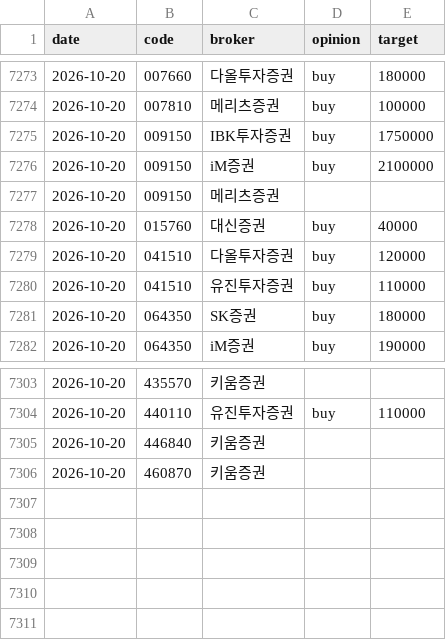
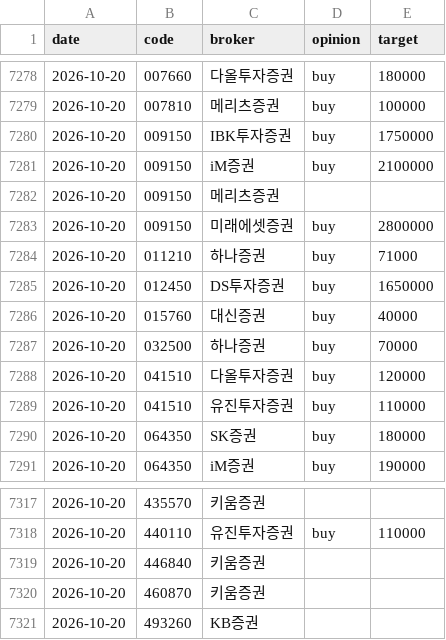
Before and after one commit to ysjang0-blip/stock-report, a CSV file: data/history.csv, drawn as a sheet; only a part is shown, gaps mark what is left out; the diff covers the shown part only.

```diff
--- a/data/history.csv
+++ b/data/history.csv
@@ -7277,3 +7282,7 @@ date,code,broker,opinion,target
 2026-10-20,009150,메리츠증권,,
+2026-10-20,009150,미래에셋증권,buy,2800000
+2026-10-20,011210,하나증권,buy,71000
+2026-10-20,012450,DS투자증권,buy,1650000
 2026-10-20,015760,대신증권,buy,40000
+2026-10-20,032500,하나증권,buy,70000
 2026-10-20,041510,다올투자증권,buy,120000
@@ -7306 +7320,2 @@ date,code,broker,opinion,target
 2026-10-20,460870,키움증권,,
+2026-10-20,493260,KB증권,,
```
Also changed, not shown: 10 added rows elsewhere in this file, data/runs.csv, 2 other files.
